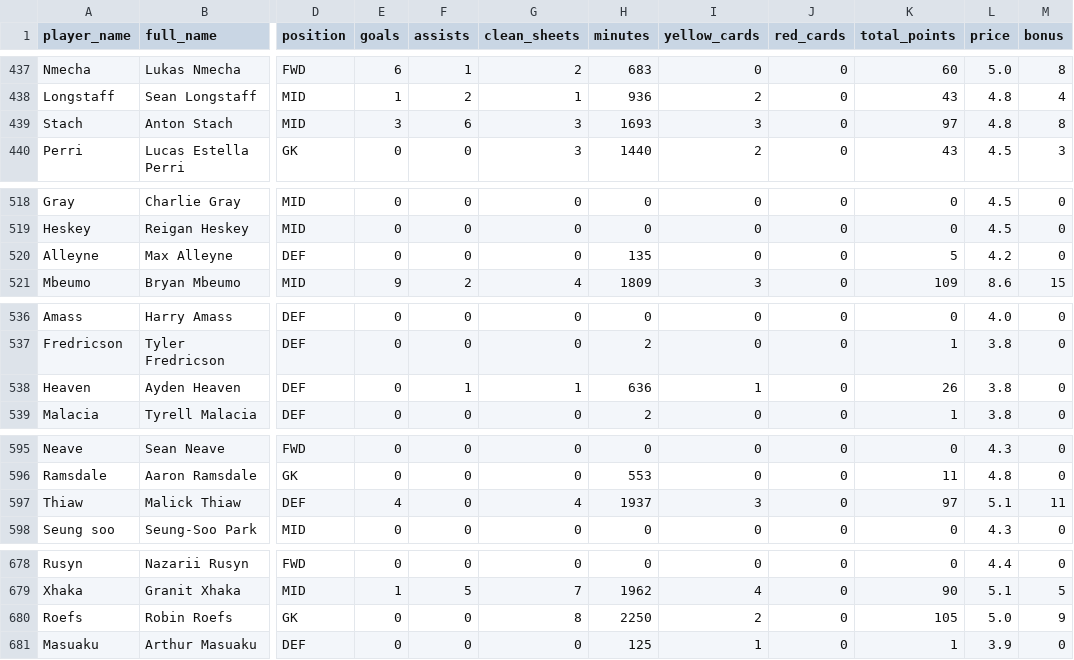
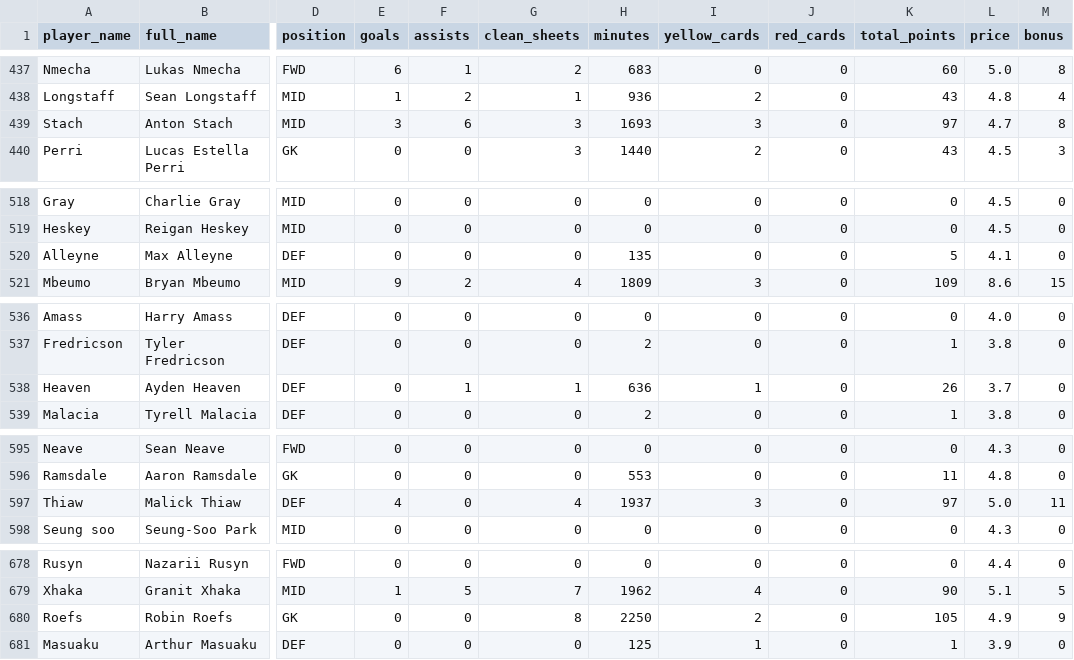
Before and after one commit to ParashDev/epl-analysis, a CSV file: data/cleaned/players.csv, drawn as a sheet; only a part is shown, gaps mark what is left out; the diff covers the shown part only; the diff names each change by its address in the sheet, - before the commit and + after, or states it on an @@ line.

```diff
--- a/data/cleaned/players.csv
+++ b/data/cleaned/players.csv
-L439 (price): 4.8
+L439 (price): 4.7
-L520 (price): 4.2
+L520 (price): 4.1
-L538 (price): 3.8
+L538 (price): 3.7
-L597 (price): 5.1
+L597 (price): 5.0
-L680 (price): 5.0
+L680 (price): 4.9
```
Also changed, not shown: 12 edited cells elsewhere in this file, 1 other file.
